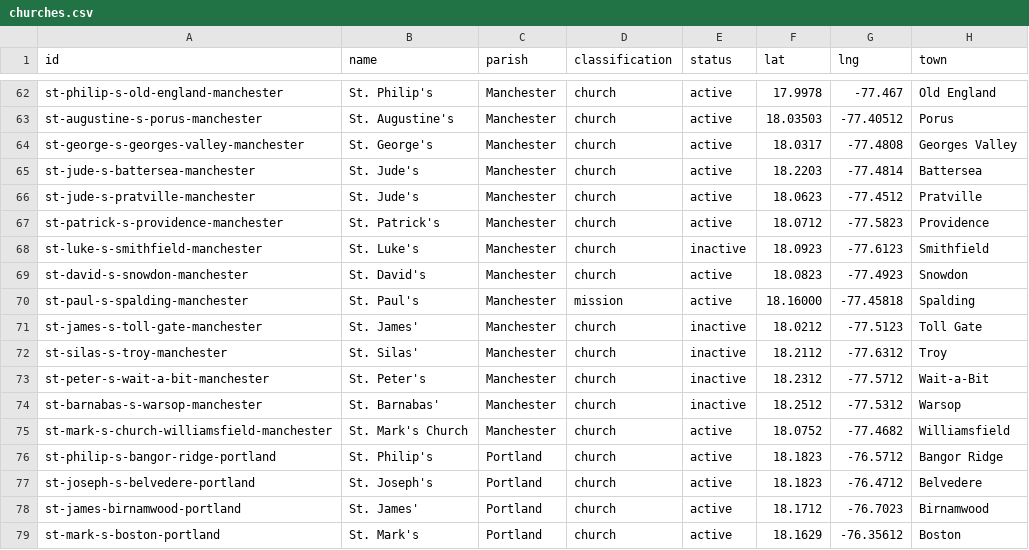
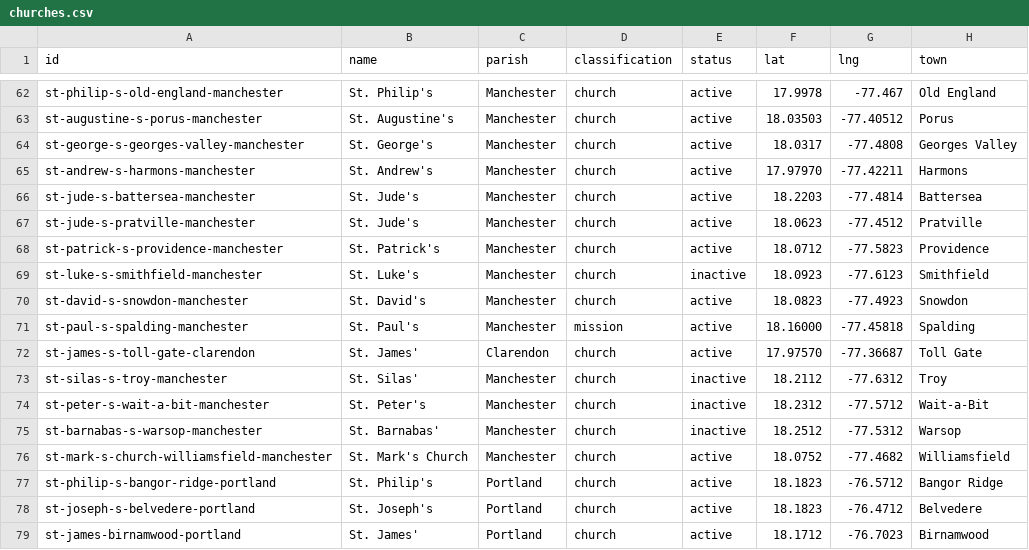
Before and after one commit to kwierenga/Anglican-Churches-in-Jamaica, a CSV file: data/churches.csv, drawn as a sheet; only a part is shown, gaps mark what is left out; the shorter side is filled out with more unchanged rows.

```diff
--- a/data/churches.csv
+++ b/data/churches.csv
@@ -64,2 +64,3 @@ st-augustine-s-porus-manchester,St. Augustine's,Manchester,church,active,18.0350
 st-george-s-georges-valley-manchester,St. George's,Manchester,church,active,18.0317,-77.4808,Georges Valley
+st-andrew-s-harmons-manchester,St. Andrew's,Manchester,church,active,17.97970,-77.42211,Harmons
 st-jude-s-battersea-manchester,St. Jude's,Manchester,church,active,18.2203,-77.4814,Battersea
@@ -70,3 +71,3 @@ st-david-s-snowdon-manchester,St. David's,Manchester,church,active,18.0823,-77.4
 st-paul-s-spalding-manchester,St. Paul's,Manchester,mission,active,18.16000,-77.45818,Spalding
-st-james-s-toll-gate-manchester,St. James',Manchester,church,inactive,18.0212,-77.5123,Toll Gate
+st-james-s-toll-gate-clarendon,St. James',Clarendon,church,active,17.97570,-77.36687,Toll Gate
 st-silas-s-troy-manchester,St. Silas',Manchester,church,inactive,18.2112,-77.6312,Troy
```
